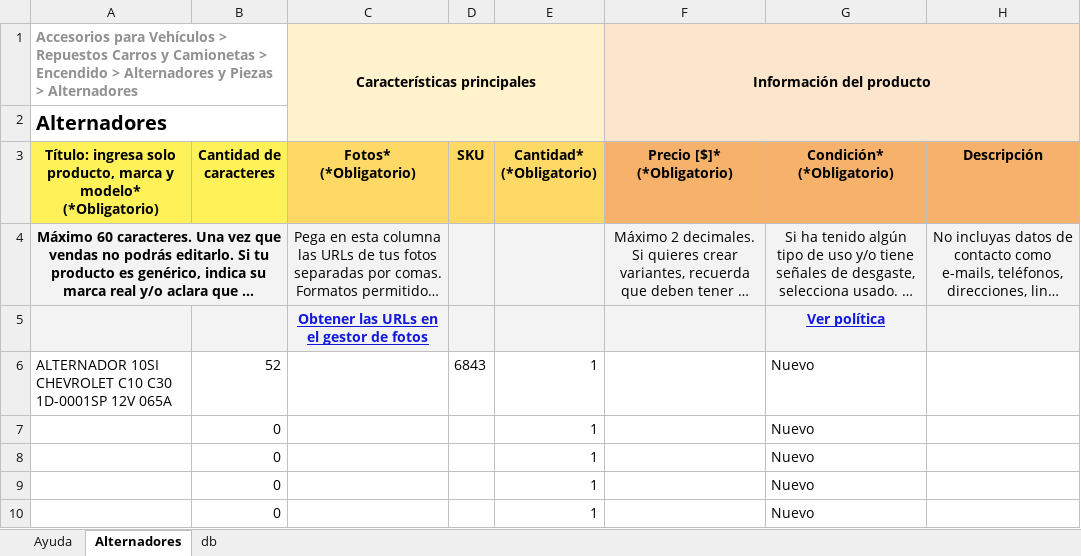
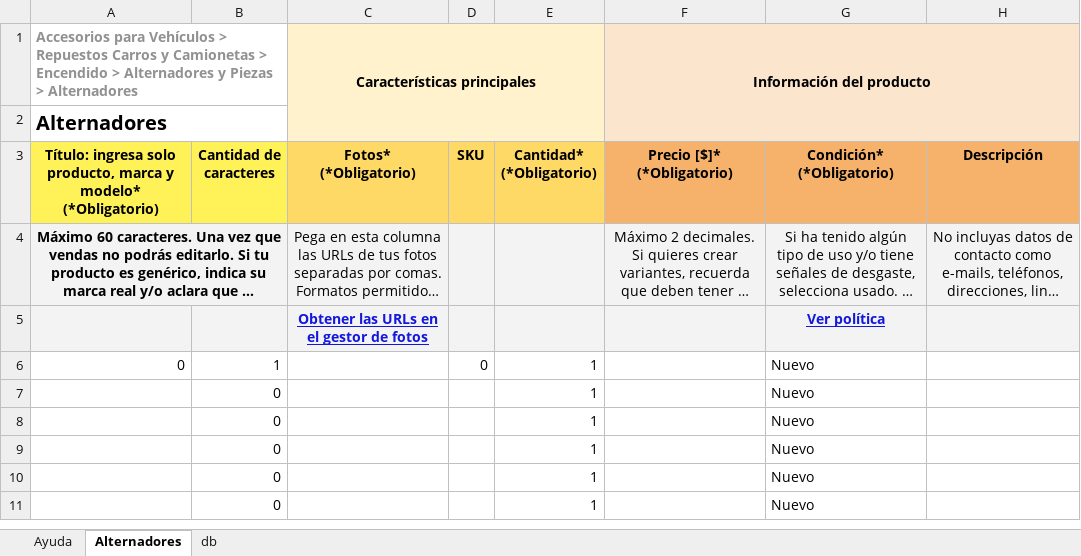
Before and after one commit to gesveen/Lekar-Automotriz, an Excel workbook: Alternadores-MercadoLibre.xlsx, sheet Alternadores, drawn as a sheet; only a part is shown; the shorter side is filled out with more unchanged rows; long unchanged cells end in …; values as stored, in another font and other column widths than the file's, no borders; conditional formats not drawn; the diff names each change by its address in the sheet, - before the commit and + after, or states it on an @@ line.

```diff
--- a/Alternadores-MercadoLibre.xlsx (sheet Alternadores)
+++ b/Alternadores-MercadoLibre.xlsx (sheet Alternadores)
-A6: ALTERNADOR 10SI CHEVROLET C10 C30 1D-0001SP 12V 065A
+A6: 0
-B6 (Cantidad de caracteres): 52
+B6 (Cantidad de caracteres): 1
-D6 (SKU): 6843
+D6 (SKU): 0
```
Also changed, not shown: sheet db.
